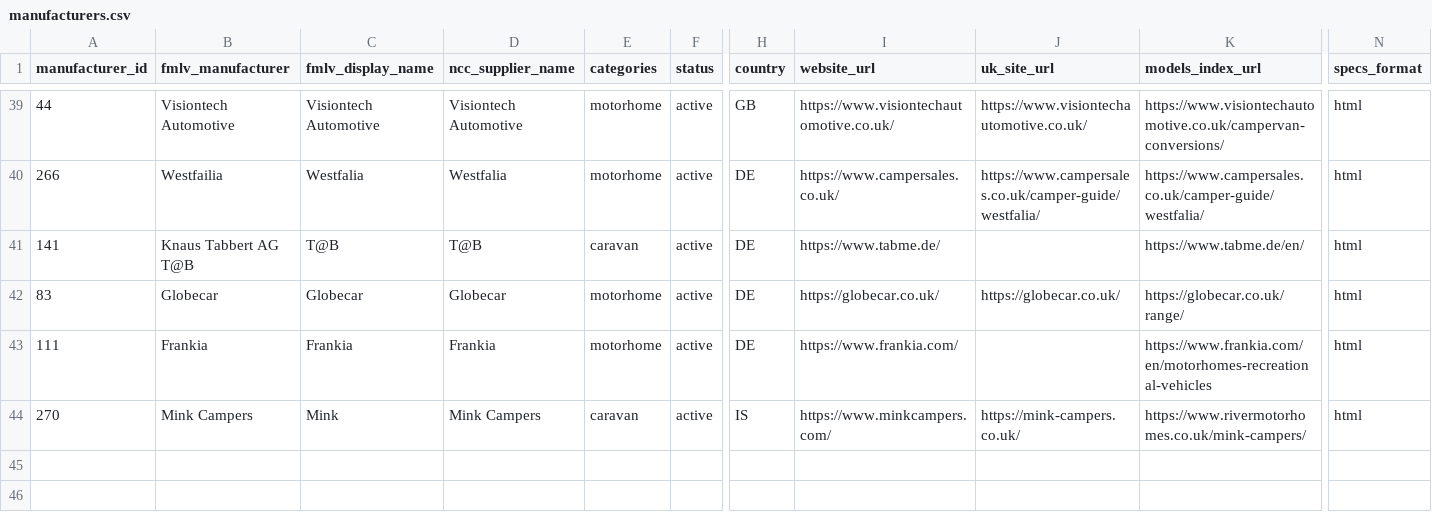
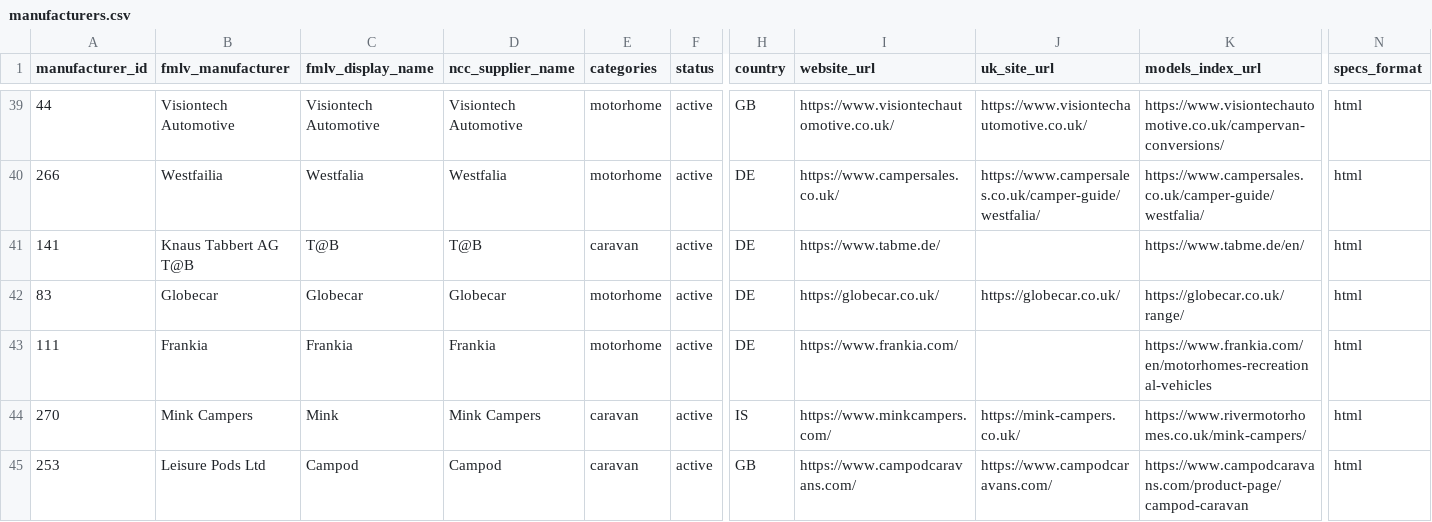
Before and after one commit to ncc-francisd/fmlv-automated-data-flow, a CSV file: config/manufacturers.csv, drawn as a sheet; only a part is shown, gaps mark what is left out; rows hold the shown columns only; the diff names each change by its address in the sheet, - before the commit and + after, or states it on an @@ line.

```diff
--- a/config/manufacturers.csv
+++ b/config/manufacturers.csv
+row 45: 253 | Leisure Pods Ltd | Campod | Campod | caravan | active | GB | https://www.campodcaravans.com/ | https://www.campodcaravans.com/ | https://www.campodcaravans.com/product-page/campod-caravan | html
```
Also changed, not shown: 6 other files.
